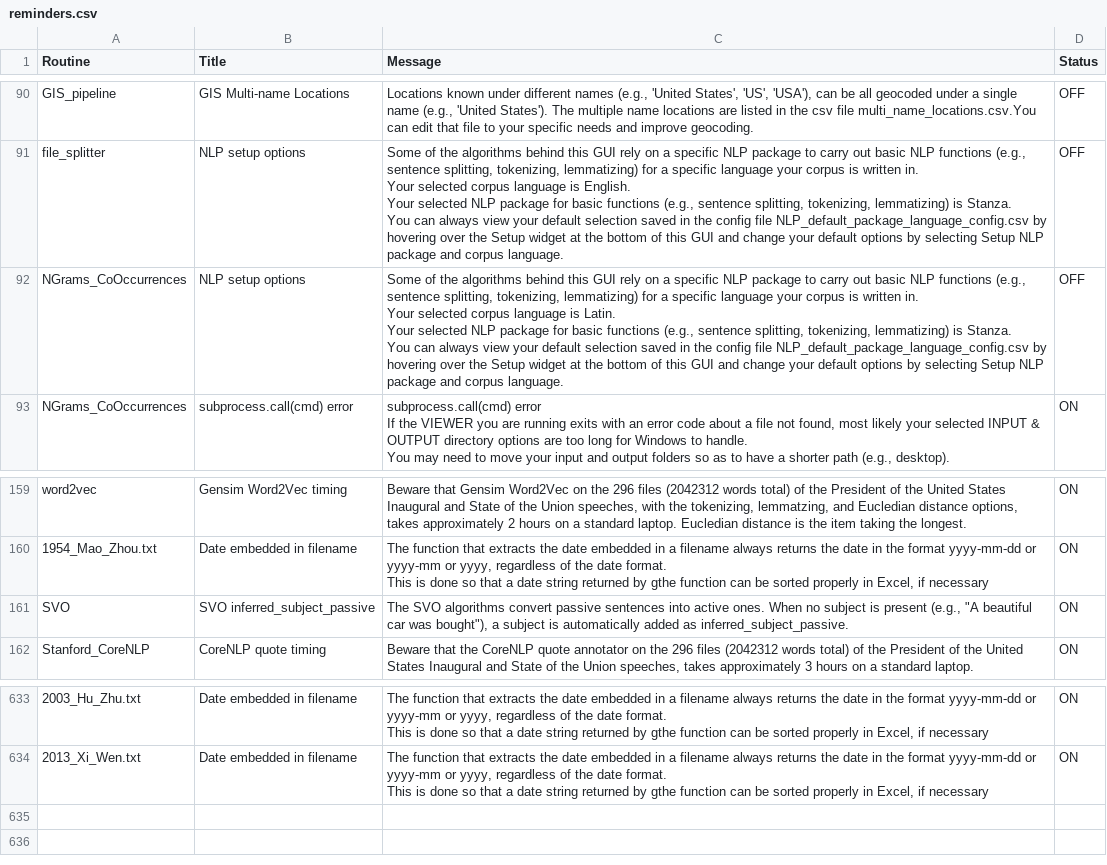
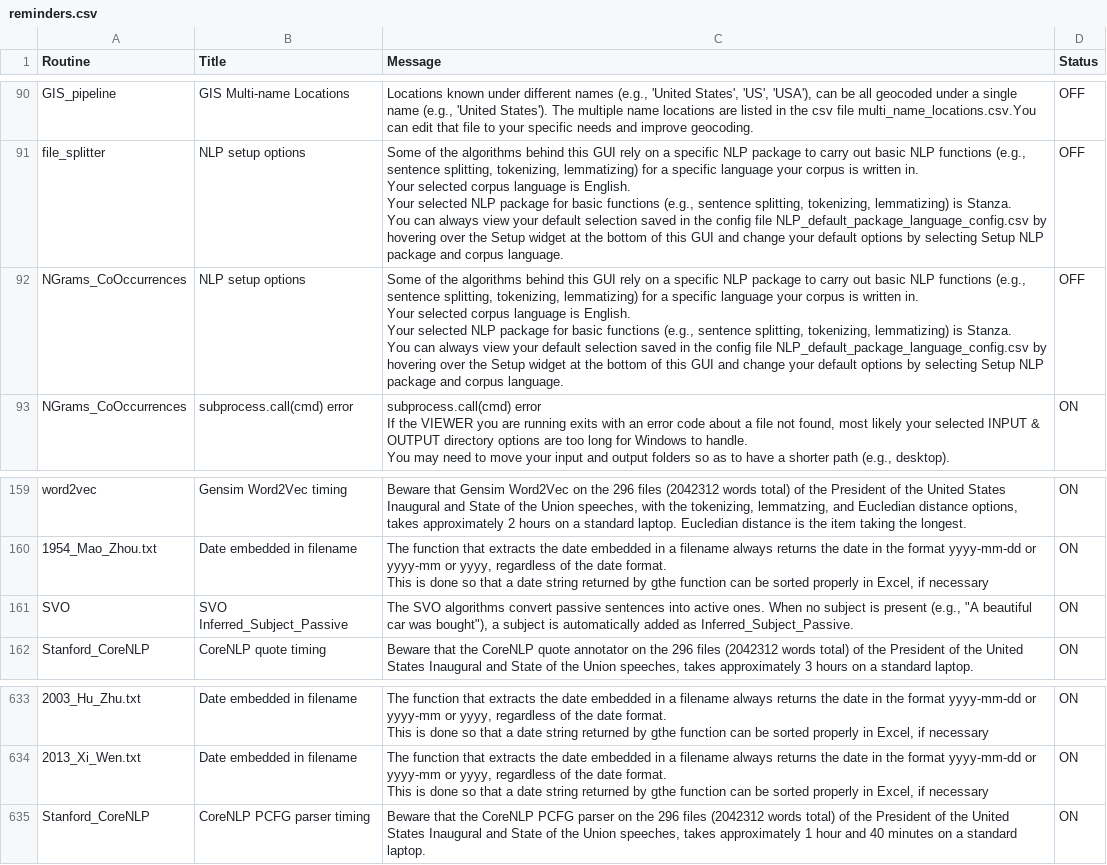
Before and after one commit to NLP-Suite/NLP-Suite, a CSV file: reminders/reminders.csv, drawn as a sheet; only a part is shown, gaps mark what is left out.

Commit message:
1. rewrote the Stanza_functions_util; 2. rewrote the SVO functions to account for multi-word expressions for PERSON, ORGANIZATION, and LOCATION, which can be social actors; 3. rewrote the visualization function for the CoNLL table analyzer.

```diff
--- a/reminders/reminders.csv
+++ b/reminders/reminders.csv
@@ -292,8 +292,8 @@ Your selected NLP package for basic functions (e.g., sentence splitting, tokeniz
 You can always view your default selection saved in the config file NLP_default_package_language_config.csv by hovering over the Setup widget at the bottom of this GUI and change your default options by selecting Setup NLP package and corpus language.",OFF
-NGrams_CoOccurrences,NLP setup options,"Some of the algorithms behind this GUI rely on a specific NLP package to carry out basic NLP functions (e.g., sentence splitting, tokenizing, lemmatizing) for a specific language your corpus is written in.
-
-Your selected corpus language is Latin.
-Your selected NLP package for basic functions (e.g., sentence splitting, tokenizing, lemmatizing) is Stanza.
-
-You can always view your default selection saved in the config file NLP_default_package_language_config.csv by hovering over the Setup widget at the bottom of this GUI and change your default options by selecting Setup NLP package and corpus language.",OFF
+NGrams_CoOccurrences,NLP setup options,"Some of the algorithms behind this GUI rely on a specific NLP package to carry out basic NLP functions (e.g., sentence splitting, tokenizing, lemmatizing) for a specific language your corpus is written in.
+
+Your selected corpus language is English.
+Your selected NLP package for basic functions (e.g., sentence splitting, tokenizing, lemmatizing) is Stanza.
+
+You can always view your default selection saved in the config file NLP_default_package_language_config.csv by hovering over the Setup widget at the bottom of this GUI and change your default options by selecting Setup NLP package and corpus language.",OFF
 NGrams_CoOccurrences,subprocess.call(cmd) error,"subprocess.call(cmd) error
@@ -488,3 +488,3 @@ word2vec,Gensim Word2Vec timing,"Beware that Gensim Word2Vec on the 296 files (2
 This is done so that a date string returned by gthe function can be sorted properly in Excel, if necessary",ON
-SVO,SVO inferred_subject_passive,"The SVO algorithms convert passive sentences into active ones. When no subject is present (e.g., ""A beautiful car was bought""), a subject is automatically added as inferred_subject_passive.",ON
+SVO,SVO Inferred_Subject_Passive,"The SVO algorithms convert passive sentences into active ones. When no subject is present (e.g., ""A beautiful car was bought""), a subject is automatically added as Inferred_Subject_Passive.",ON
 Stanford_CoreNLP,CoreNLP quote timing,"Beware that the CoreNLP quote annotator on the 296 files (2042312 words total) of the President of the United States Inaugural and State of the Union speeches, takes approximately 3 hours on a standard laptop.",ON
@@ -1904 +1904,2 @@ This is done so that a date string returned by gthe function can be sorted prope
 This is done so that a date string returned by gthe function can be sorted properly in Excel, if necessary",ON
+Stanford_CoreNLP,CoreNLP PCFG parser timing,"Beware that the CoreNLP PCFG parser on the 296 files (2042312 words total) of the President of the United States Inaugural and State of the Union speeches, takes approximately 1 hour and 40 minutes on a standard laptop.",ON
```
Also changed, not shown: 41 other files.
